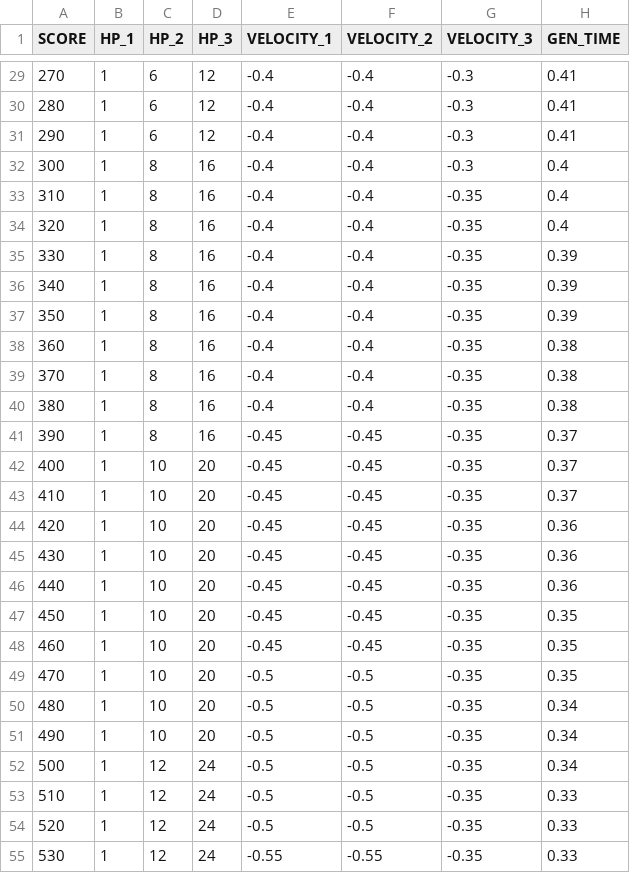
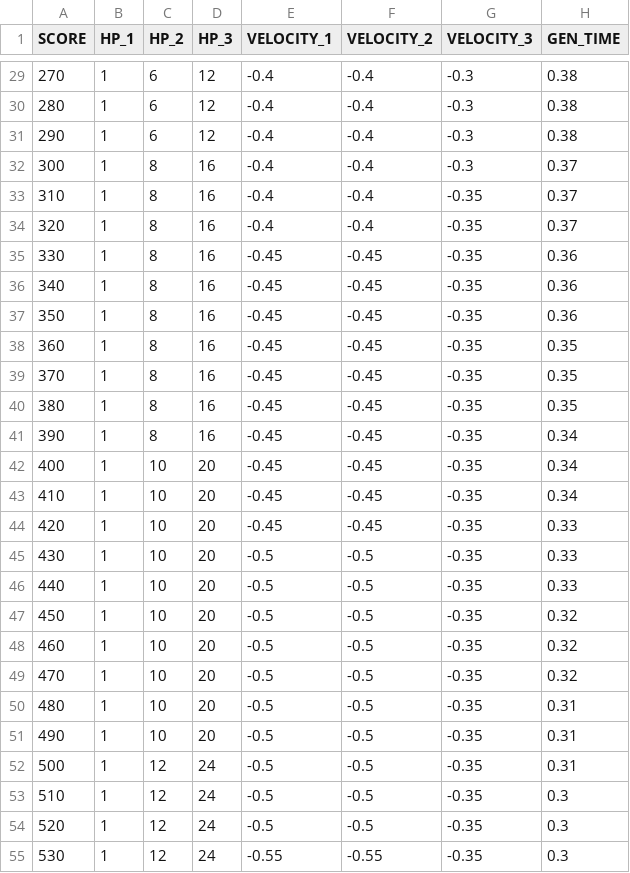
Before and after one commit to jundat/1pqowieuryt, a CSV file: trunk/Resources/level.csv, drawn as a sheet; only a part is shown, gaps mark what is left out; the diff covers the shown part only.

Commit message:
* Time

```diff
--- a/trunk/Resources/level.csv
+++ b/trunk/Resources/level.csv
@@ -29,27 +29,27 @@ SCORE,HP_1,HP_2,HP_3,VELOCITY_1,VELOCITY_2,VELOCITY_3,GEN_TIME
-270,1,6,12,-0.4,-0.4,-0.3,0.41
-280,1,6,12,-0.4,-0.4,-0.3,0.41
-290,1,6,12,-0.4,-0.4,-0.3,0.41
-300,1,8,16,-0.4,-0.4,-0.3,0.4
-310,1,8,16,-0.4,-0.4,-0.35,0.4
-320,1,8,16,-0.4,-0.4,-0.35,0.4
-330,1,8,16,-0.4,-0.4,-0.35,0.39
-340,1,8,16,-0.4,-0.4,-0.35,0.39
-350,1,8,16,-0.4,-0.4,-0.35,0.39
-360,1,8,16,-0.4,-0.4,-0.35,0.38
-370,1,8,16,-0.4,-0.4,-0.35,0.38
-380,1,8,16,-0.4,-0.4,-0.35,0.38
-390,1,8,16,-0.45,-0.45,-0.35,0.37
-400,1,10,20,-0.45,-0.45,-0.35,0.37
-410,1,10,20,-0.45,-0.45,-0.35,0.37
-420,1,10,20,-0.45,-0.45,-0.35,0.36
-430,1,10,20,-0.45,-0.45,-0.35,0.36
-440,1,10,20,-0.45,-0.45,-0.35,0.36
-450,1,10,20,-0.45,-0.45,-0.35,0.35
-460,1,10,20,-0.45,-0.45,-0.35,0.35
-470,1,10,20,-0.5,-0.5,-0.35,0.35
-480,1,10,20,-0.5,-0.5,-0.35,0.34
-490,1,10,20,-0.5,-0.5,-0.35,0.34
-500,1,12,24,-0.5,-0.5,-0.35,0.34
-510,1,12,24,-0.5,-0.5,-0.35,0.33
-520,1,12,24,-0.5,-0.5,-0.35,0.33
-530,1,12,24,-0.55,-0.55,-0.35,0.33
+270,1,6,12,-0.4,-0.4,-0.3,0.38
+280,1,6,12,-0.4,-0.4,-0.3,0.38
+290,1,6,12,-0.4,-0.4,-0.3,0.38
+300,1,8,16,-0.4,-0.4,-0.3,0.37
+310,1,8,16,-0.4,-0.4,-0.35,0.37
+320,1,8,16,-0.4,-0.4,-0.35,0.37
+330,1,8,16,-0.45,-0.45,-0.35,0.36
+340,1,8,16,-0.45,-0.45,-0.35,0.36
+350,1,8,16,-0.45,-0.45,-0.35,0.36
+360,1,8,16,-0.45,-0.45,-0.35,0.35
+370,1,8,16,-0.45,-0.45,-0.35,0.35
+380,1,8,16,-0.45,-0.45,-0.35,0.35
+390,1,8,16,-0.45,-0.45,-0.35,0.34
+400,1,10,20,-0.45,-0.45,-0.35,0.34
+410,1,10,20,-0.45,-0.45,-0.35,0.34
+420,1,10,20,-0.45,-0.45,-0.35,0.33
+430,1,10,20,-0.5,-0.5,-0.35,0.33
+440,1,10,20,-0.5,-0.5,-0.35,0.33
+450,1,10,20,-0.5,-0.5,-0.35,0.32
+460,1,10,20,-0.5,-0.5,-0.35,0.32
+470,1,10,20,-0.5,-0.5,-0.35,0.32
+480,1,10,20,-0.5,-0.5,-0.35,0.31
+490,1,10,20,-0.5,-0.5,-0.35,0.31
+500,1,12,24,-0.5,-0.5,-0.35,0.31
+510,1,12,24,-0.5,-0.5,-0.35,0.3
+520,1,12,24,-0.5,-0.5,-0.35,0.3
+530,1,12,24,-0.55,-0.55,-0.35,0.3
```
Also changed, not shown: 57 edited cells elsewhere in this file, 15 other files.
